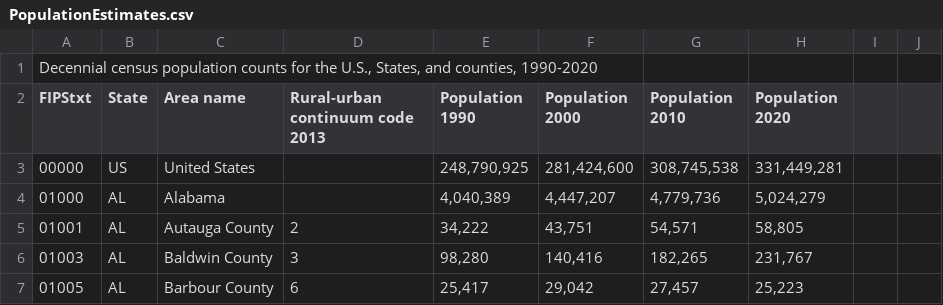
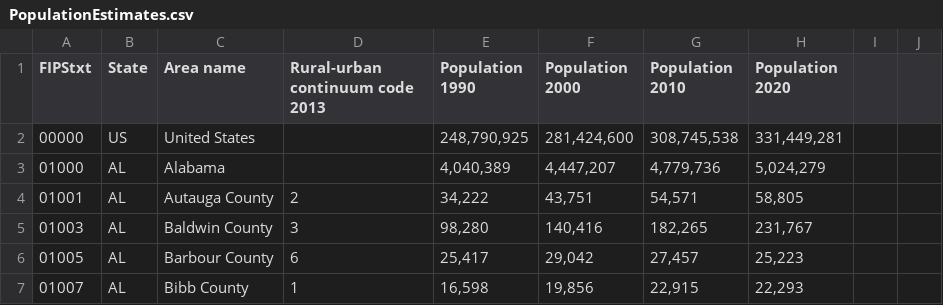
Before and after one commit to syao2017/Covid_Tracker, a CSV file: PopulationEstimates.csv, drawn as a sheet; only a part is shown; the shorter side is filled out with more unchanged rows.

```diff
--- a/PopulationEstimates.csv
+++ b/PopulationEstimates.csv
@@ -1,2 +1 @@
-"Decennial census population counts for the U.S., States, and counties, 1990-2020",,,,,,,,,
 FIPStxt,State,Area name,Rural-urban continuum code 2013,Population 1990,Population 2000,Population 2010,Population 2020,,
```
Also changed, not shown: 1 other file.
